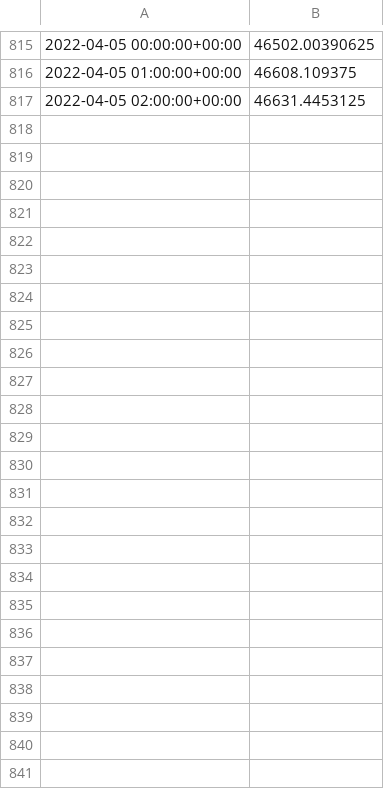
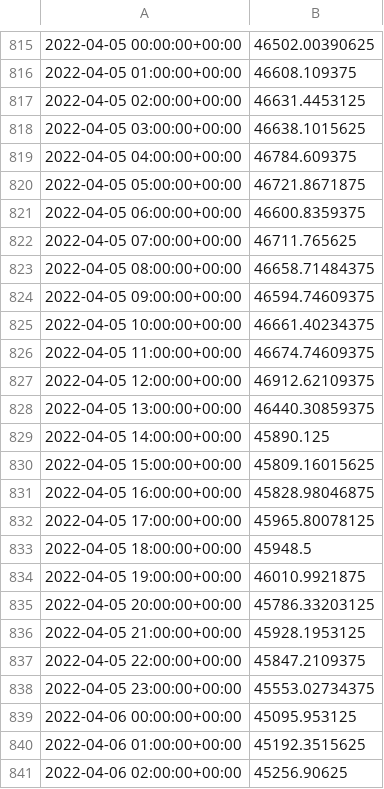
Before and after one commit to thcoelho/Social_Media_And_Financial_Markets, a CSV file: Data/Precos.csv, drawn as a sheet; only a part is shown, gaps mark what is left out; the diff names each change by its address in the sheet, - before the commit and + after, or states it on an @@ line.

Commit message:
dados 06-04

```diff
--- a/Data/Precos.csv
+++ b/Data/Precos.csv
+row 818: 2022-04-05 03:00:00+00:00 | 46638.1015625
+row 819: 2022-04-05 04:00:00+00:00 | 46784.609375
+row 820: 2022-04-05 05:00:00+00:00 | 46721.8671875
+row 821: 2022-04-05 06:00:00+00:00 | 46600.8359375
+row 822: 2022-04-05 07:00:00+00:00 | 46711.765625
+row 823: 2022-04-05 08:00:00+00:00 | 46658.71484375
+row 824: 2022-04-05 09:00:00+00:00 | 46594.74609375
+row 825: 2022-04-05 10:00:00+00:00 | 46661.40234375
+row 826: 2022-04-05 11:00:00+00:00 | 46674.74609375
+row 827: 2022-04-05 12:00:00+00:00 | 46912.62109375
+row 828: 2022-04-05 13:00:00+00:00 | 46440.30859375
+row 829: 2022-04-05 14:00:00+00:00 | 45890.125
+row 830: 2022-04-05 15:00:00+00:00 | 45809.16015625
+row 831: 2022-04-05 16:00:00+00:00 | 45828.98046875
+row 832: 2022-04-05 17:00:00+00:00 | 45965.80078125
+row 833: 2022-04-05 18:00:00+00:00 | 45948.5
+row 834: 2022-04-05 19:00:00+00:00 | 46010.9921875
+row 835: 2022-04-05 20:00:00+00:00 | 45786.33203125
+row 836: 2022-04-05 21:00:00+00:00 | 45928.1953125
+row 837: 2022-04-05 22:00:00+00:00 | 45847.2109375
+row 838: 2022-04-05 23:00:00+00:00 | 45553.02734375
+row 839: 2022-04-06 00:00:00+00:00 | 45095.953125
+row 840: 2022-04-06 01:00:00+00:00 | 45192.3515625
+row 841: 2022-04-06 02:00:00+00:00 | 45256.90625
```
